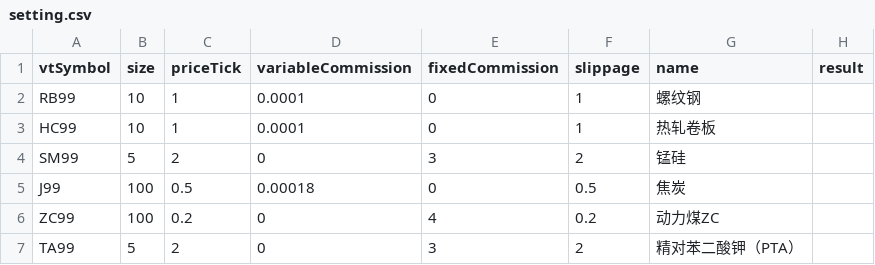
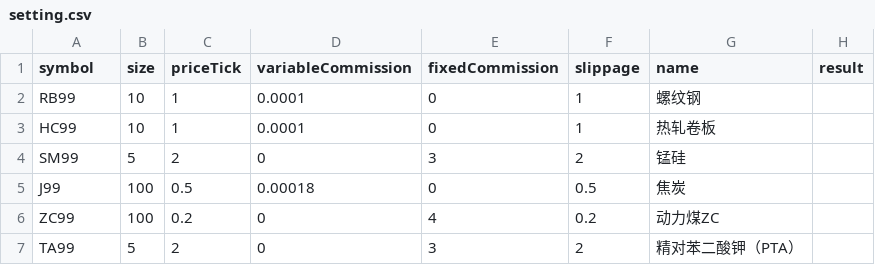
Before and after one commit to lo-e/vnpy, a CSV file: examples/TurtleStrategy/setting.csv, drawn as a sheet.

Commit message:
RunTurtle Completed

```diff
--- a/examples/TurtleStrategy/setting.csv
+++ b/examples/TurtleStrategy/setting.csv
@@ -1,2 +1,2 @@
-vtSymbol,size,priceTick,variableCommission,fixedCommission,slippage,name,result
+symbol,size,priceTick,variableCommission,fixedCommission,slippage,name,result
 RB99,10,1,0.0001,0,1,螺纹钢,
```
Also changed, not shown: 4 other files.
